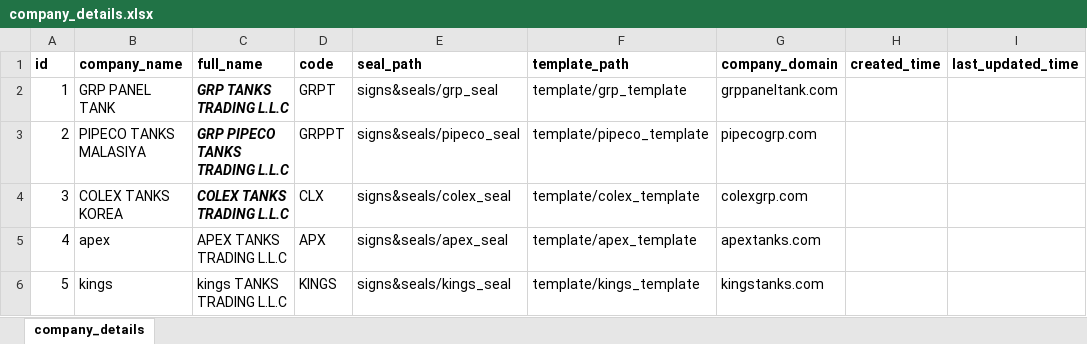
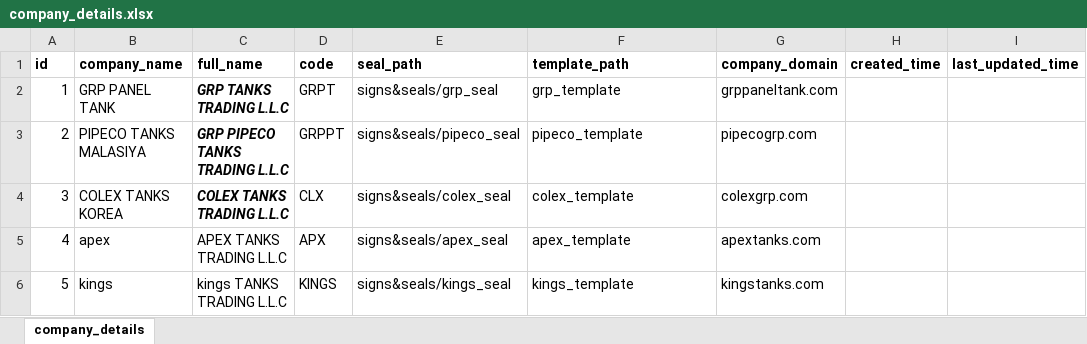
Before and after one commit to jovan-antony/grp_quotation_generator, an Excel workbook: server/DATA/default_details/company_details.xlsx, sheet company_details, drawn as a sheet; values as stored, in another font and other column widths than the file's, no borders; the diff names each change by its address in the sheet, - before the commit and + after, or states it on an @@ line.

```diff
--- a/server/DATA/default_details/company_details.xlsx (sheet company_details)
+++ b/server/DATA/default_details/company_details.xlsx (sheet company_details)
-F2 (template_path): template/grp_template
+F2 (template_path): grp_template
-F3 (template_path): template/pipeco_template
+F3 (template_path): pipeco_template
-F4 (template_path): template/colex_template
+F4 (template_path): colex_template
-F5 (template_path): template/apex_template
+F5 (template_path): apex_template
-F6 (template_path): template/kings_template
+F6 (template_path): kings_template
```
Also changed, not shown: 4 other files.
